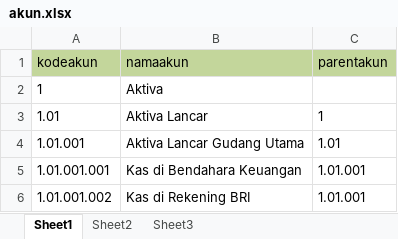
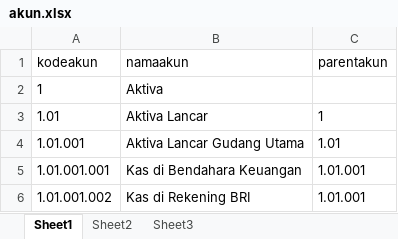
Before and after one commit to tonisimanjuntak/ptfajar-new, an Excel workbook: uploads/importexcel/akun.xlsx, sheet Sheet1, drawn as a sheet; values as stored, in another font and other column widths than the file's, no borders; the diff names each change by its address in the sheet, - before the commit and + after, or states it on an @@ line.

```diff
--- a/uploads/importexcel/akun.xlsx (sheet Sheet1)
+++ b/uploads/importexcel/akun.xlsx (sheet Sheet1)
-A1:C1 fill: #C3D69B
+A1:C1 fill: none
```
Also changed, not shown: 8 other files.
